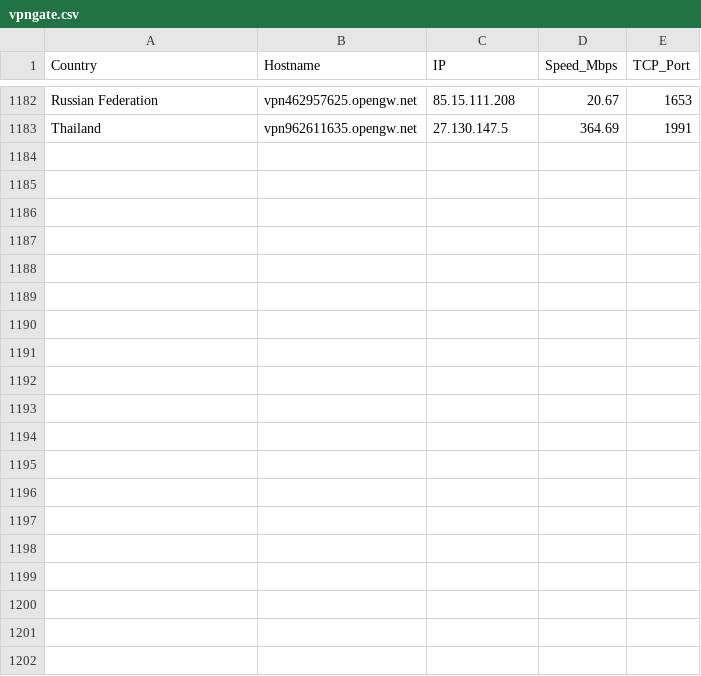
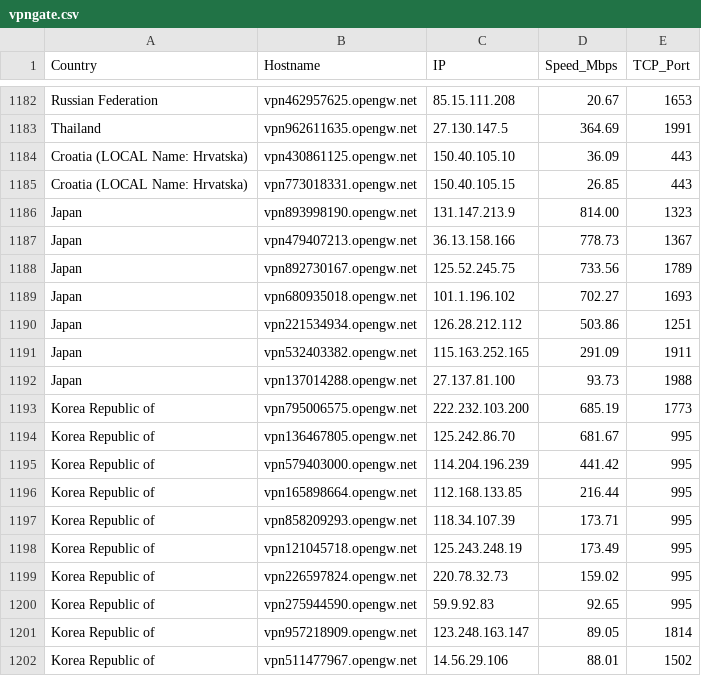
Before and after one commit to jmttoki/vpngate, a CSV file: vpngate.csv, drawn as a sheet; only a part is shown, gaps mark what is left out; the diff covers the shown part only; the diff names each change by its address in the sheet, - before the commit and + after, or states it on an @@ line.

```diff
--- a/vpngate.csv
+++ b/vpngate.csv
+row 1184: Croatia (LOCAL Name: Hrvatska) | vpn430861125.opengw.net | 150.40.105.10 | 36.09 | 443
+row 1185: Croatia (LOCAL Name: Hrvatska) | vpn773018331.opengw.net | 150.40.105.15 | 26.85 | 443
+row 1186: Japan | vpn893998190.opengw.net | 131.147.213.9 | 814.00 | 1323
+row 1187: Japan | vpn479407213.opengw.net | 36.13.158.166 | 778.73 | 1367
+row 1188: Japan | vpn892730167.opengw.net | 125.52.245.75 | 733.56 | 1789
+row 1189: Japan | vpn680935018.opengw.net | 101.1.196.102 | 702.27 | 1693
+row 1190: Japan | vpn221534934.opengw.net | 126.28.212.112 | 503.86 | 1251
+row 1191: Japan | vpn532403382.opengw.net | 115.163.252.165 | 291.09 | 1911
+row 1192: Japan | vpn137014288.opengw.net | 27.137.81.100 | 93.73 | 1988
+row 1193: Korea Republic of | vpn795006575.opengw.net | 222.232.103.200 | 685.19 | 1773
+row 1194: Korea Republic of | vpn136467805.opengw.net | 125.242.86.70 | 681.67 | 995
+row 1195: Korea Republic of | vpn579403000.opengw.net | 114.204.196.239 | 441.42 | 995
+row 1196: Korea Republic of | vpn165898664.opengw.net | 112.168.133.85 | 216.44 | 995
+row 1197: Korea Republic of | vpn858209293.opengw.net | 118.34.107.39 | 173.71 | 995
+row 1198: Korea Republic of | vpn121045718.opengw.net | 125.243.248.19 | 173.49 | 995
+row 1199: Korea Republic of | vpn226597824.opengw.net | 220.78.32.73 | 159.02 | 995
+row 1200: Korea Republic of | vpn275944590.opengw.net | 59.9.92.83 | 92.65 | 995
+row 1201: Korea Republic of | vpn957218909.opengw.net | 123.248.163.147 | 89.05 | 1814
+row 1202: Korea Republic of | vpn511477967.opengw.net | 14.56.29.106 | 88.01 | 1502
```
Also changed, not shown: 17 added rows elsewhere in this file, 7 other files.
